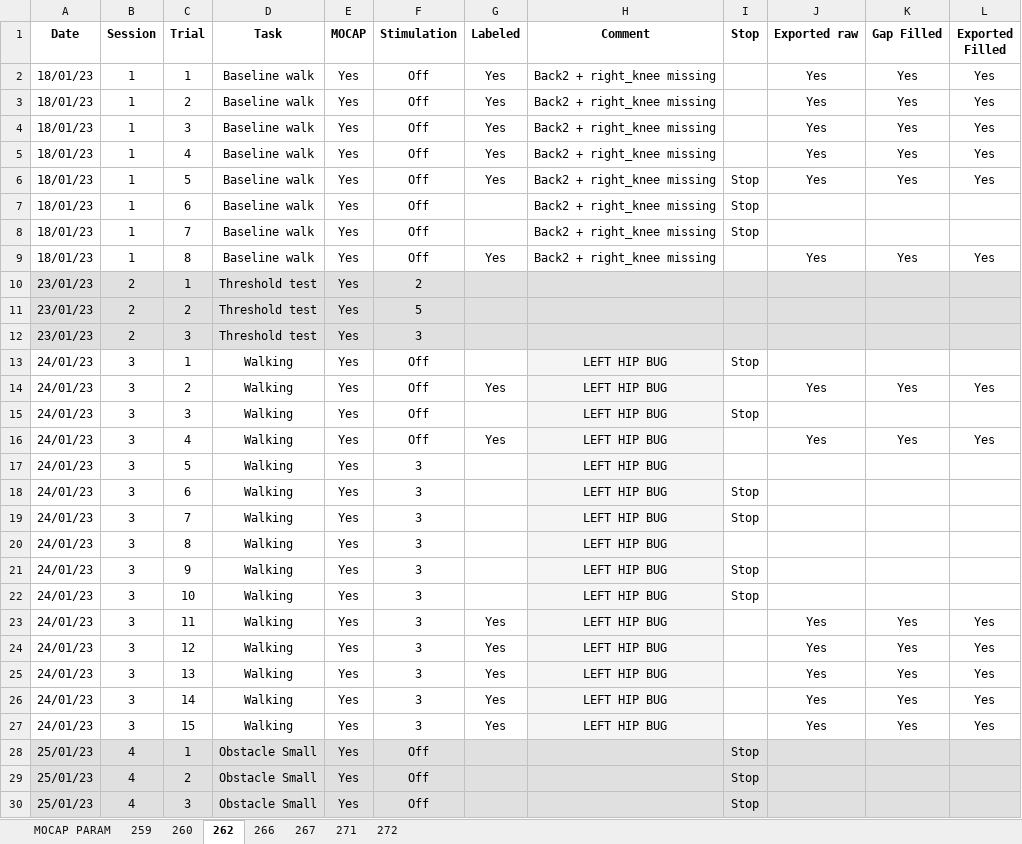
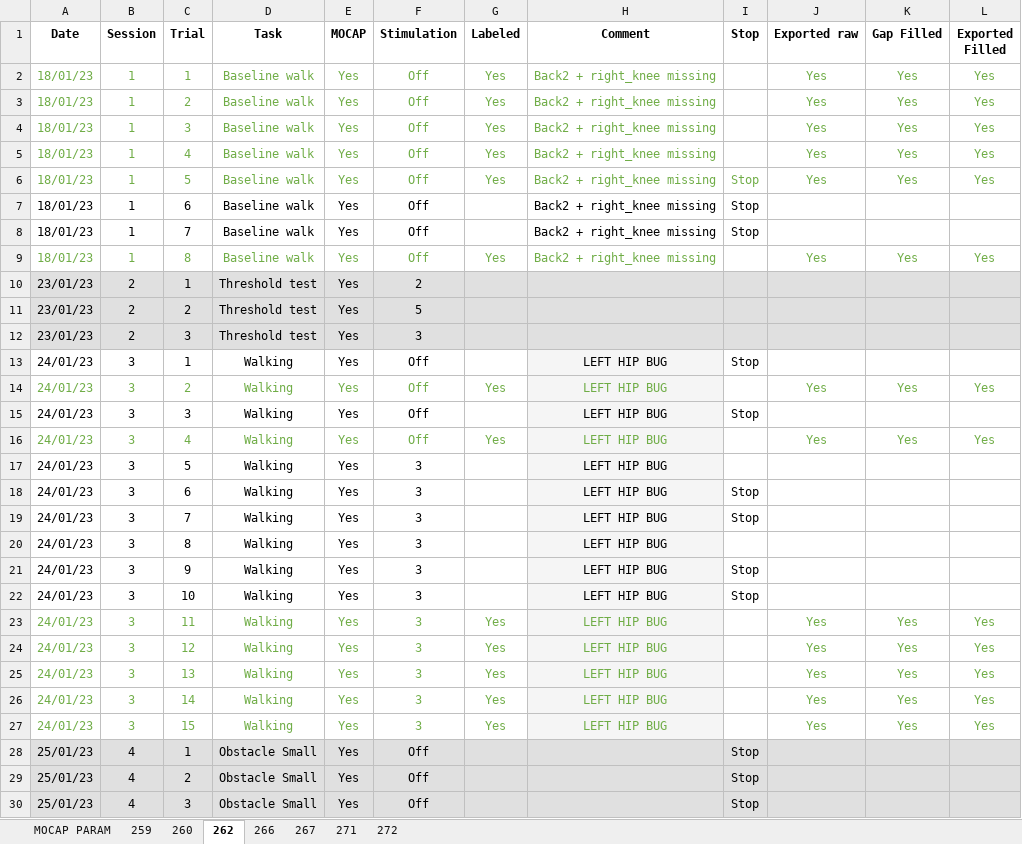
Before and after one commit to Gilles-D/main, an Excel workbook: MOCAP/Data/Session_Data_Cohorte2.xlsx, sheet 262, drawn as a sheet; only a part is shown; values as stored, in another font and other column widths than the file's, no borders; the diff names each change by its address in the sheet, - before the commit and + after, or states it on an @@ line.

```diff
--- a/MOCAP/Data/Session_Data_Cohorte2.xlsx (sheet 262)
+++ b/MOCAP/Data/Session_Data_Cohorte2.xlsx (sheet 262)
-A2:H5 text colour: black
+A2:H5 text colour: #70AD47
-J2:L5 text colour: black
+J2:L5 text colour: #70AD47
-A6:L6 text colour: black
+A6:L6 text colour: #70AD47
-A9:H9 text colour: black
+A9:H9 text colour: #70AD47
-J9:L9 text colour: black
+J9:L9 text colour: #70AD47
-A14:H14 text colour: black
+A14:H14 text colour: #70AD47
-J14:L14 text colour: black
+J14:L14 text colour: #70AD47
-A16:H16 text colour: black
+A16:H16 text colour: #70AD47
-J16:L16 text colour: black
+J16:L16 text colour: #70AD47
-A23:H27 text colour: black
+A23:H27 text colour: #70AD47
-J23:L27 text colour: black
+J23:L27 text colour: #70AD47
```
Also changed, not shown: sheet 260, sheet 259, 4 other files.
